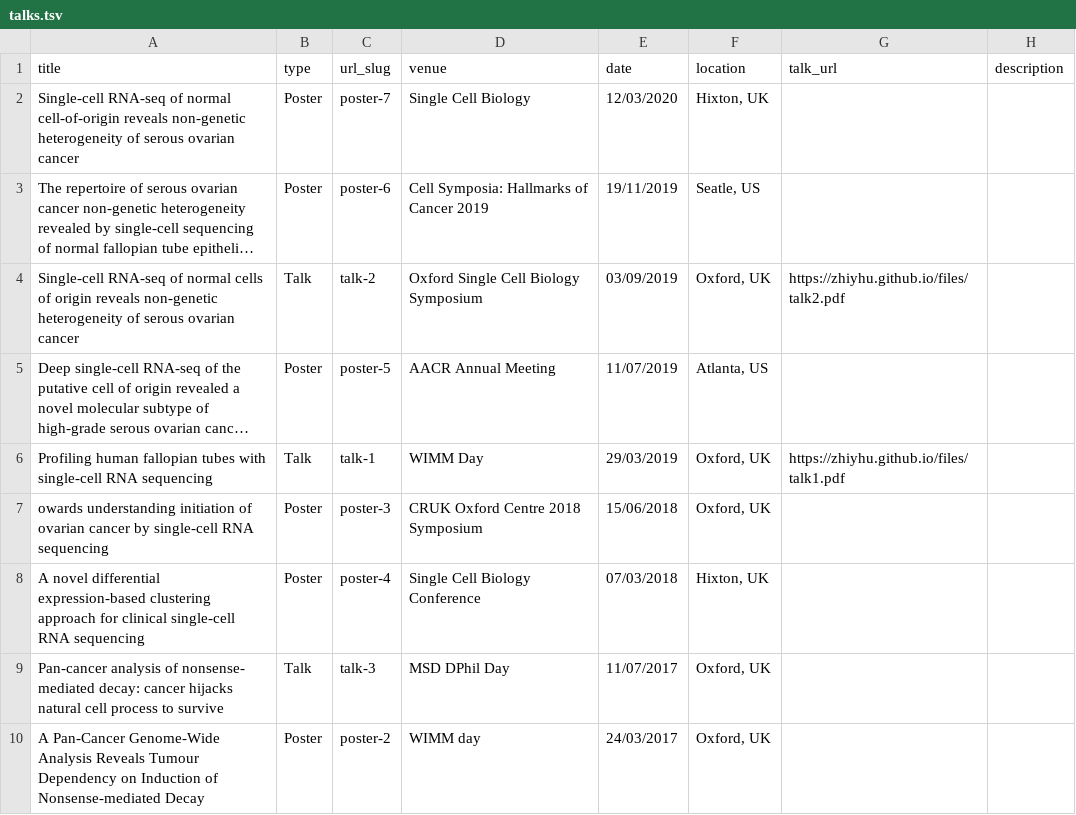
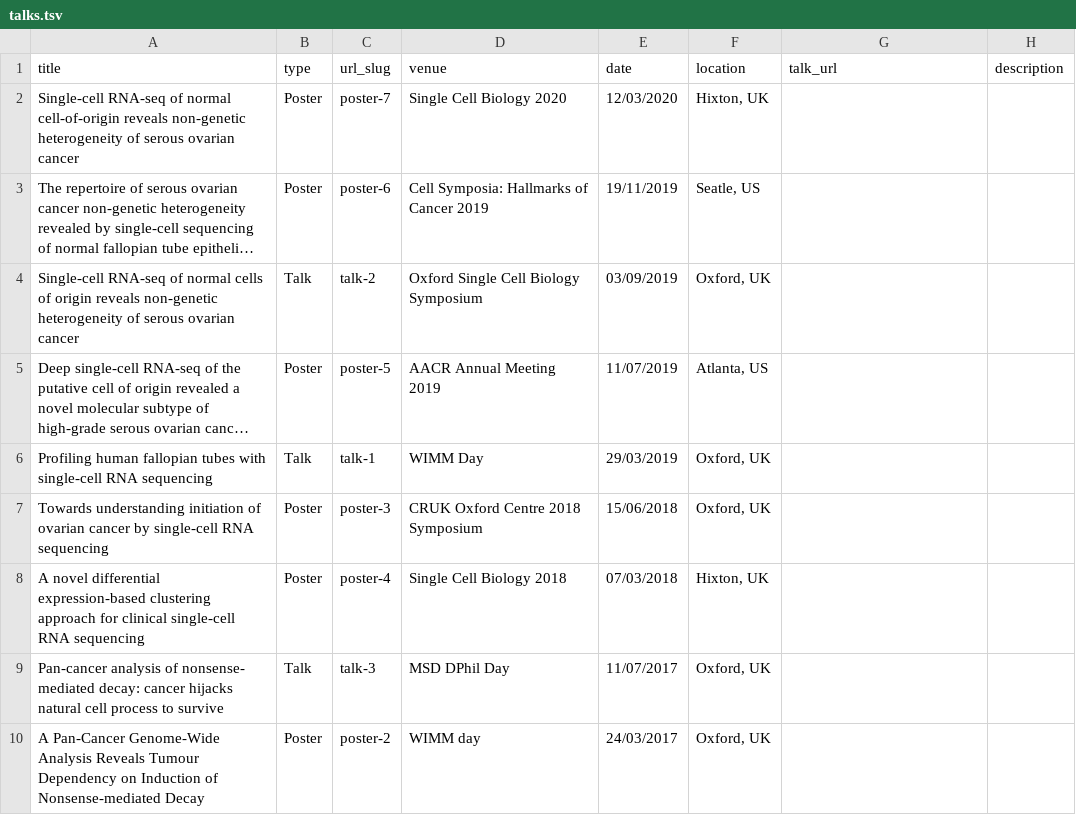
Before and after one commit to ZYBunnyHu/ZYBunnyHu.github.io, a TSV file: markdown_generator/talks.tsv, drawn as a sheet; only a part is shown; long unchanged cells end in …; the diff names each change by its address in the sheet, - before the commit and + after, or states it on an @@ line.

```diff
--- a/markdown_generator/talks.tsv
+++ b/markdown_generator/talks.tsv
-D2 (venue): Single Cell Biology
+D2 (venue): Single Cell Biology 2020
-G4 (talk_url): https://zhiyhu.github.io/files/talk2.pdf
+G4 (talk_url): (empty)
-D5 (venue): AACR Annual Meeting
+D5 (venue): AACR Annual Meeting 2019
-G6 (talk_url): https://zhiyhu.github.io/files/talk1.pdf
+G6 (talk_url): (empty)
-A7 (title): owards understanding initiation…
+A7 (title): Towards understanding initiation…
-D8 (venue): Single Cell Biology Conference
+D8 (venue): Single Cell Biology 2018
```
Also changed, not shown: 10 other files.
